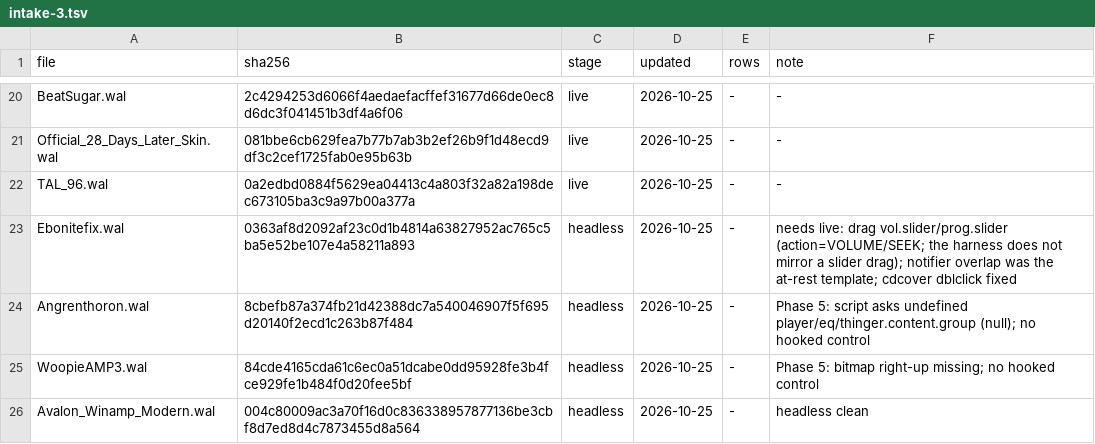
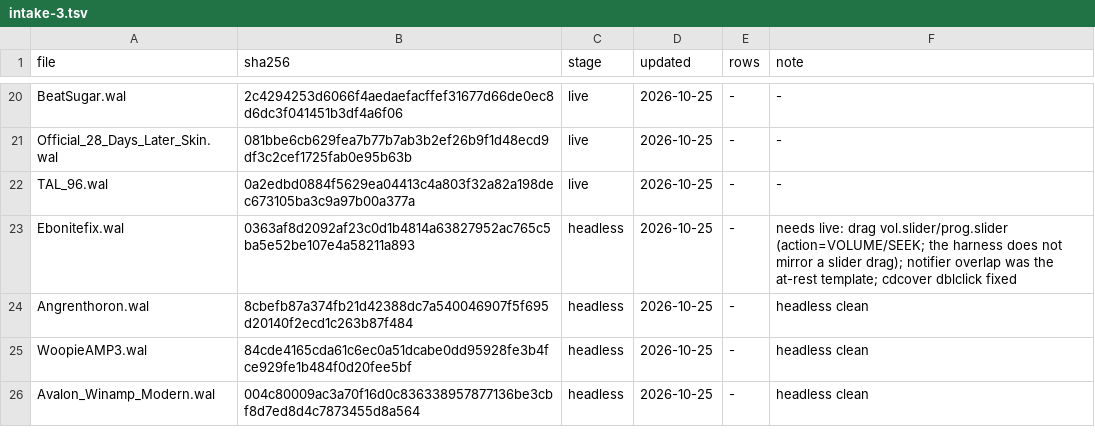
Before and after one commit to ad-repo/nullplayer, a TSV file: docs/winamp-modern/intakes/intake-3.tsv, drawn as a sheet; only a part is shown, gaps mark what is left out.

```diff
--- a/docs/winamp-modern/intakes/intake-3.tsv
+++ b/docs/winamp-modern/intakes/intake-3.tsv
@@ -23,4 +23,4 @@ TAL_96.wal	0a2edbd0884f5629ea04413c4a803f32a82a198dec673105ba3c9a97b00a377a	live
 Ebonitefix.wal	0363af8d2092af23c0d1b4814a63827952ac765c5ba5e52be107e4a58211a893	headless	2026-10-25	-	needs live: drag vol.slider/prog.slider (action=VOLUME/SEEK; the harness does not mirror a slider drag); notifier overlap was the at-rest template; cdcover dblclick fixed
-Angrenthoron.wal	8cbefb87a374fb21d42388dc7a540046907f5f695d20140f2ecd1c263b87f484	headless	2026-10-25	-	Phase 5: script asks undefined player/eq/thinger.content.group (null); no hooked control
-WoopieAMP3.wal	84cde4165cda61c6ec0a51dcabe0dd95928fe3b4fce929fe1b484f0d20fee5bf	headless	2026-10-25	-	Phase 5: bitmap right-up missing; no hooked control
+Angrenthoron.wal	8cbefb87a374fb21d42388dc7a540046907f5f695d20140f2ecd1c263b87f484	headless	2026-10-25	-	headless clean
+WoopieAMP3.wal	84cde4165cda61c6ec0a51dcabe0dd95928fe3b4fce929fe1b484f0d20fee5bf	headless	2026-10-25	-	headless clean
 Avalon_Winamp_Modern.wal	004c80009ac3a70f16d0c836338957877136be3cbf8d7ed8d4c7873455d8a564	headless	2026-10-25	-	headless clean
```
Also changed, not shown: 3 other files.
